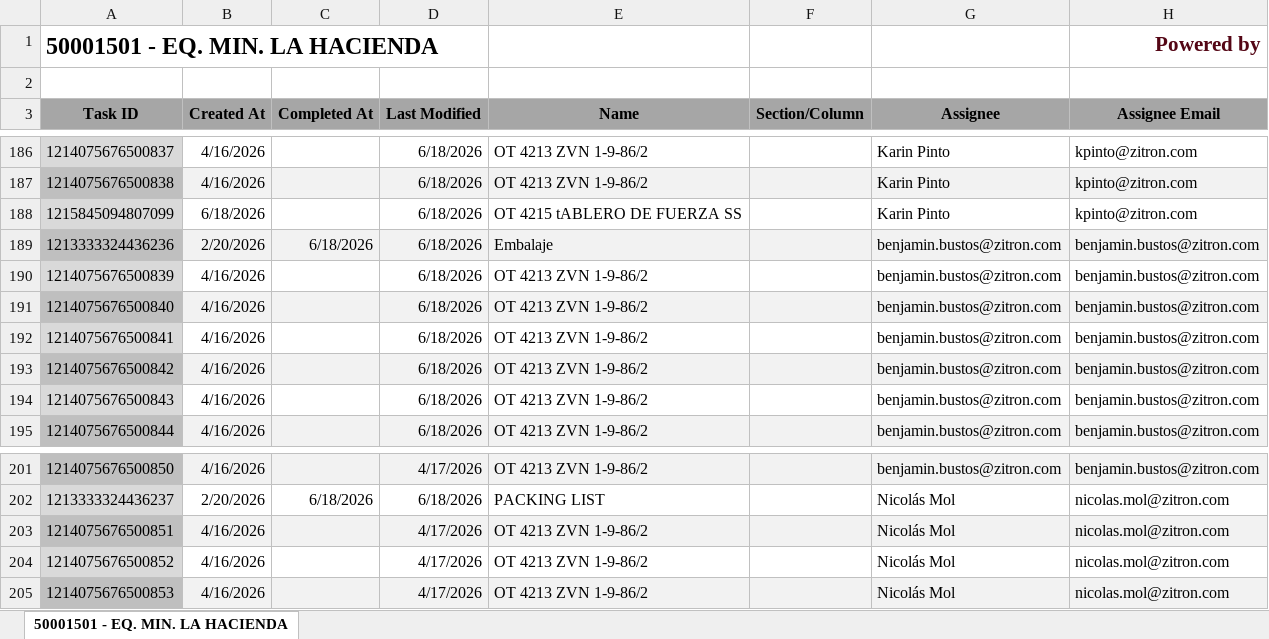
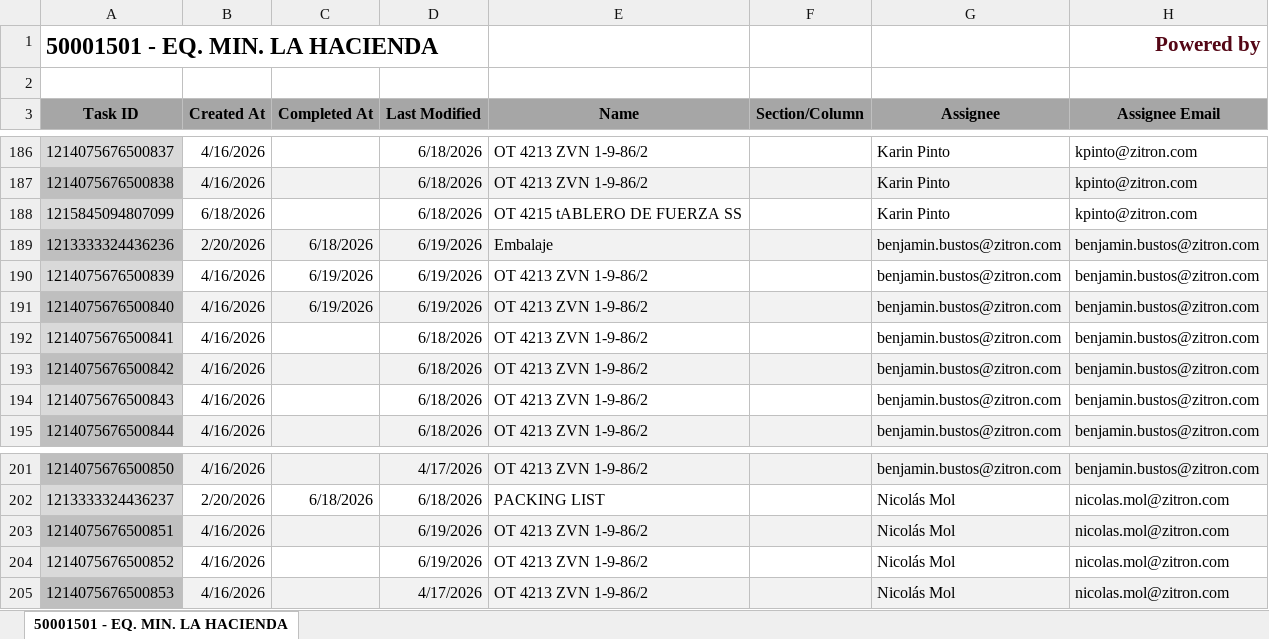
Before and after one commit to Nicolas-2026z/zitron-dashboard, an Excel workbook: data/50001501 - EQ MIN LA HACIENDA B.xlsx, sheet 50001501 - EQ. MIN. LA HACIENDA, drawn as a sheet; only a part is shown, gaps mark what is left out; values as stored, in another font and other column widths than the file's, no borders; charts and pictures not drawn; the diff names each change by its address in the sheet, - before the commit and + after, or states it on an @@ line.

```diff
--- a/data/50001501 - EQ MIN LA HACIENDA B.xlsx (sheet 50001501 - EQ. MIN. LA HACIENDA)
+++ b/data/50001501 - EQ MIN LA HACIENDA B.xlsx (sheet 50001501 - EQ. MIN. LA HACIENDA)
-D189:D191 (Last Modified): 6/18/2026
+D189:D191 (Last Modified): 6/19/2026
-C190:C191 (Completed At): (empty)
+C190:C191 (Completed At): 6/19/2026
-D203:D204 (Last Modified): 4/17/2026
+D203:D204 (Last Modified): 6/19/2026
```
Also changed, not shown: data/50001534 - ZITRON PERU METRO LIMA E04-05-06-R4.xlsx, data/50001544 - DMC MINING SERVICES.xlsx, 47 other files.
